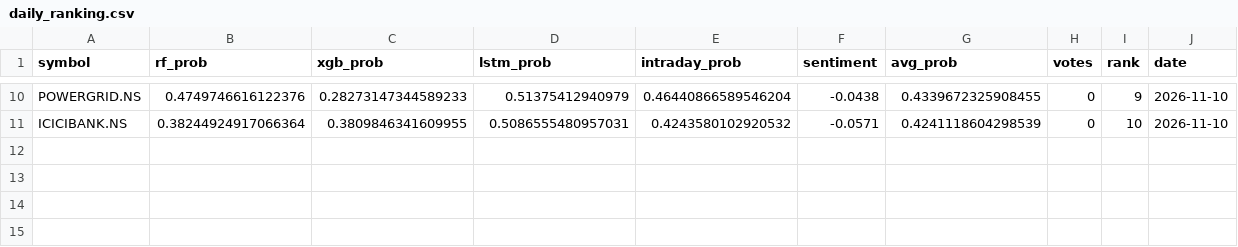
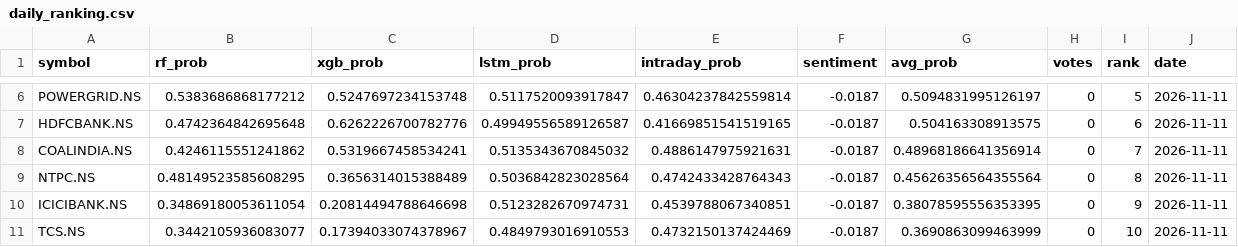
Before and after one commit to Haik11kashiyani/project-aegis, a CSV file: data/daily_ranking.csv, drawn as a sheet; only a part is shown, gaps mark what is left out; addresses are those after the commit; the diff covers the shown part only; the diff names each change by its address in the sheet, - before the commit and + after, or states it on an @@ line.

```diff
--- a/data/daily_ranking.csv
+++ b/data/daily_ranking.csv
-B6 (rf_prob): 0.4749746616122376
+B6 (rf_prob): 0.5383686868177212
-C6 (xgb_prob): 0.28273147344589233
+C6 (xgb_prob): 0.5247697234153748
-D6 (lstm_prob): 0.51375412940979
+D6 (lstm_prob): 0.5117520093917847
-E6 (intraday_prob): 0.46440866589546204
+E6 (intraday_prob): 0.46304237842559814
-F6 (sentiment): -0.0438
+F6 (sentiment): -0.0187
-G6 (avg_prob): 0.4339672325908455
+G6 (avg_prob): 0.5094831995126197
-I6 (rank): 9
+I6 (rank): 5
-J6 (date): 2026-11-10
+J6 (date): 2026-11-11
+row 7: HDFCBANK.NS | 0.4742364842695648 | 0.6262226700782776 | 0.49949556589126587 | 0.41669851541519165 | -0.0187 | 0.504163308913575 | 0 | 6 | 2026-11-11
+row 8: COALINDIA.NS | 0.4246115551241862 | 0.5319667458534241 | 0.5135343670845032 | 0.4886147975921631 | -0.0187 | 0.48968186641356914 | 0 | 7 | 2026-11-11
+row 9: NTPC.NS | 0.48149523585608295 | 0.3656314015388489 | 0.5036842823028564 | 0.4742433428764343 | -0.0187 | 0.45626356564355564 | 0 | 8 | 2026-11-11
-B10 (rf_prob): 0.38244924917066364
+B10 (rf_prob): 0.34869180053611054
-C10 (xgb_prob): 0.3809846341609955
+C10 (xgb_prob): 0.20814494788646698
-D10 (lstm_prob): 0.5086555480957031
+D10 (lstm_prob): 0.5123282670974731
-E10 (intraday_prob): 0.4243580102920532
+E10 (intraday_prob): 0.4539788067340851
-F10 (sentiment): -0.0571
+F10 (sentiment): -0.0187
-G10 (avg_prob): 0.4241118604298539
+G10 (avg_prob): 0.38078595556353395
-I10 (rank): 10
+I10 (rank): 9
-J10 (date): 2026-11-10
+J10 (date): 2026-11-11
+row 11: TCS.NS | 0.3442105936083077 | 0.17394033074378967 | 0.4849793016910553 | 0.4732150137424469 | -0.0187 | 0.3690863099463999 | 0 | 10 | 2026-11-11
```
Also changed, not shown: 1 added row, 5 removed rows and 25 edited cells elsewhere in this file, 27 other files.
